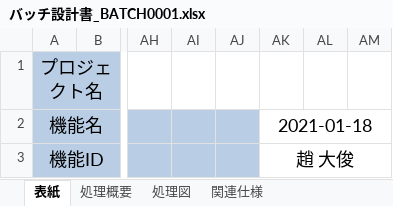
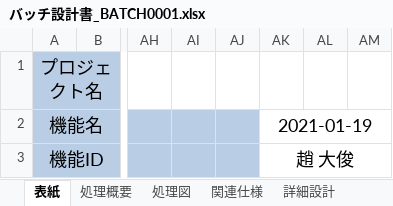
Before and after one commit to chodaejoonNuvo/test, an Excel workbook: バッチ設計書_BATCH0001.xlsx, sheet 表紙, drawn as a sheet; only a part is shown, gaps mark what is left out; values as stored, in another font and other column widths than the file's, no borders; charts and pictures not drawn; the diff names each change by its address in the sheet, - before the commit and + after, or states it on an @@ line.

```diff
--- a/バッチ設計書_BATCH0001.xlsx (sheet 表紙)
+++ b/バッチ設計書_BATCH0001.xlsx (sheet 表紙)
+sheet tab: 詳細設計
-AK2: 2021-01-18
+AK2: 2021-01-19
```
Also changed, not shown: sheet 処理概要, sheet 関連仕様, charts or pictures.
